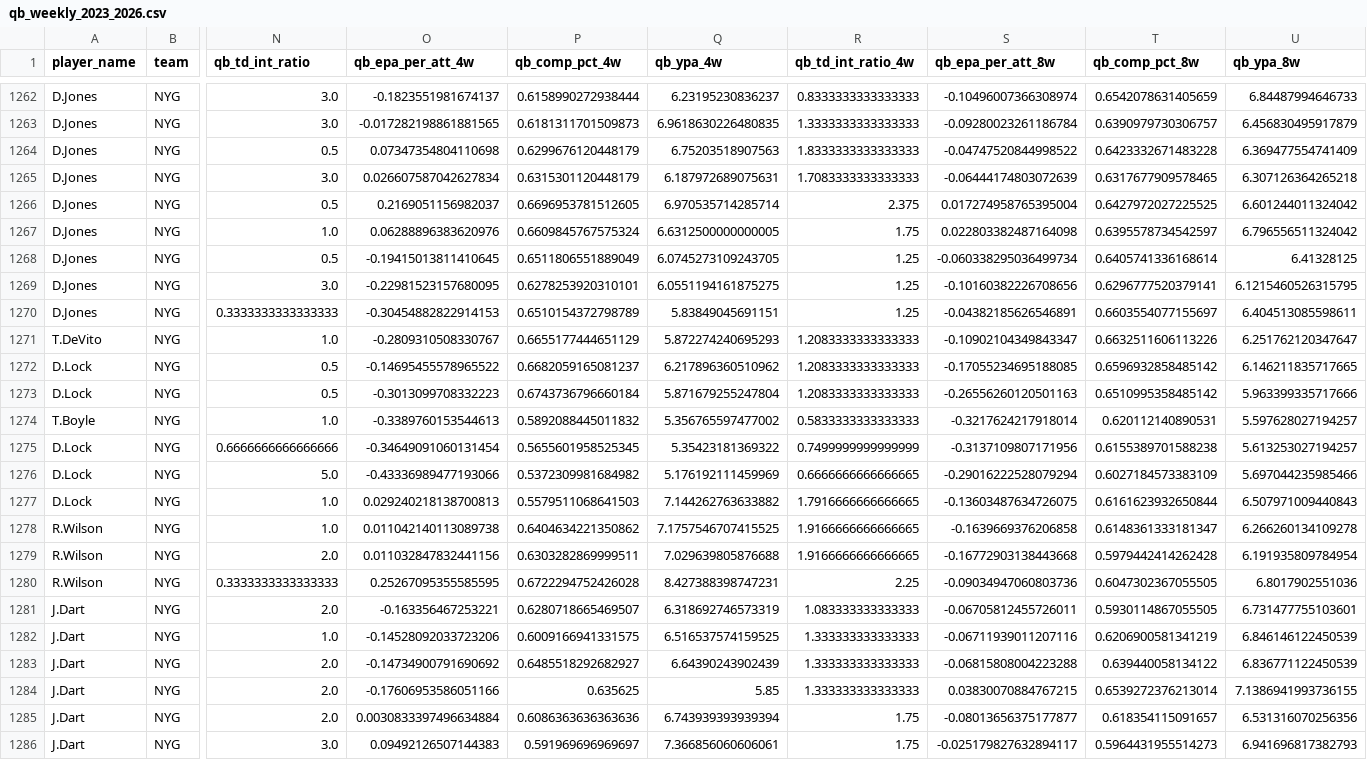
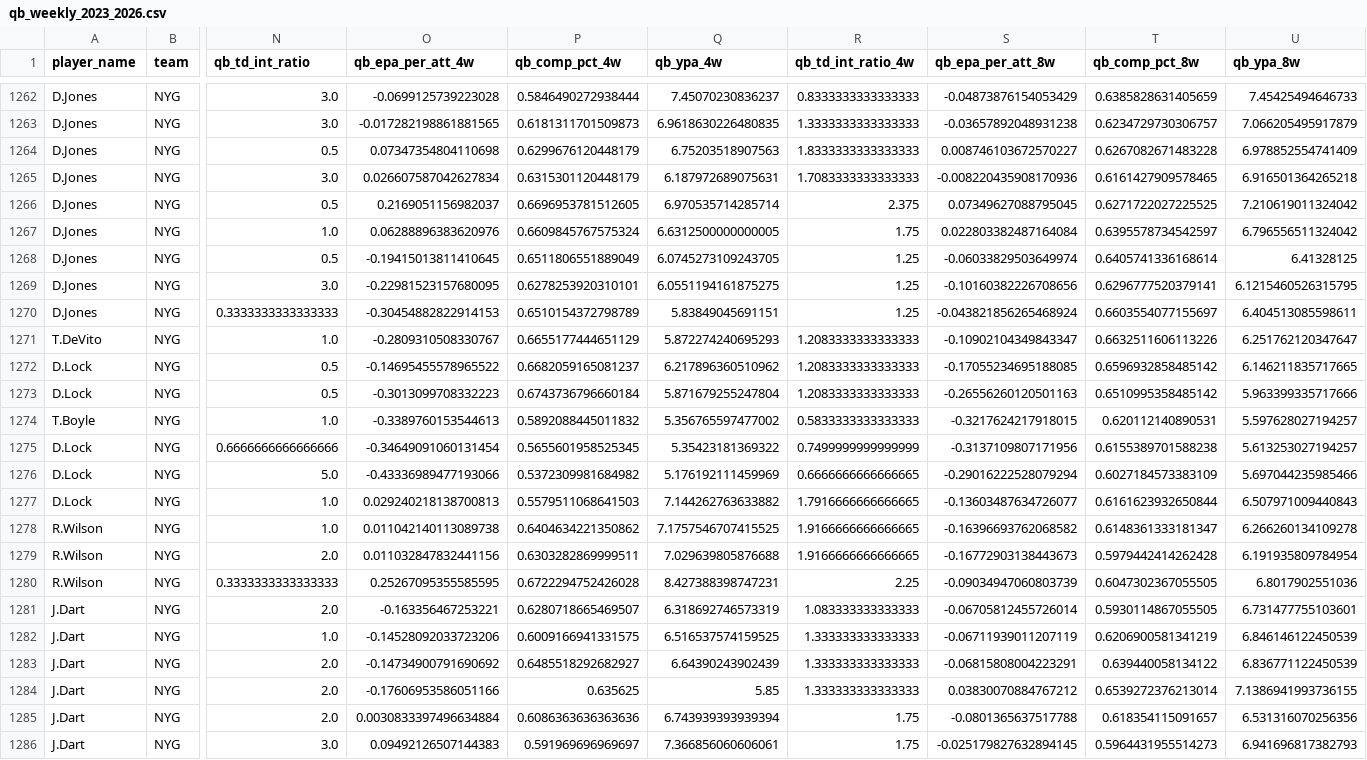
Before and after one commit to pdaly42/sports-edge, a CSV file: data/raw/nfl/qb_weekly_2023_2026.csv, drawn as a sheet; only a part is shown, gaps mark what is left out; the diff covers the shown part only; the diff names each change by its address in the sheet, - before the commit and + after, or states it on an @@ line.

```diff
--- a/data/raw/nfl/qb_weekly_2023_2026.csv
+++ b/data/raw/nfl/qb_weekly_2023_2026.csv
-O1262 (qb_epa_per_att_4w): -0.1823551981674137
+O1262 (qb_epa_per_att_4w): -0.0699125739223028
-P1262 (qb_comp_pct_4w): 0.6158990272938444
+P1262 (qb_comp_pct_4w): 0.5846490272938444
-Q1262 (qb_ypa_4w): 6.23195230836237
+Q1262 (qb_ypa_4w): 7.45070230836237
-S1262 (qb_epa_per_att_8w): -0.10496007366308974
+S1262 (qb_epa_per_att_8w): -0.04873876154053429
-T1262 (qb_comp_pct_8w): 0.6542078631405659
+T1262 (qb_comp_pct_8w): 0.6385828631405659
-U1262 (qb_ypa_8w): 6.84487994646733
+U1262 (qb_ypa_8w): 7.45425494646733
-S1263 (qb_epa_per_att_8w): -0.09280023261186784
+S1263 (qb_epa_per_att_8w): -0.03657892048931238
-T1263 (qb_comp_pct_8w): 0.6390979730306757
+T1263 (qb_comp_pct_8w): 0.6234729730306757
-U1263 (qb_ypa_8w): 6.456830495917879
+U1263 (qb_ypa_8w): 7.066205495917879
-S1264 (qb_epa_per_att_8w): -0.04747520844998522
+S1264 (qb_epa_per_att_8w): 0.008746103672570227
-T1264 (qb_comp_pct_8w): 0.6423332671483228
+T1264 (qb_comp_pct_8w): 0.6267082671483228
-U1264 (qb_ypa_8w): 6.369477554741409
+U1264 (qb_ypa_8w): 6.978852554741409
-S1265 (qb_epa_per_att_8w): -0.06444174803072639
+S1265 (qb_epa_per_att_8w): -0.008220435908170936
-T1265 (qb_comp_pct_8w): 0.6317677909578465
+T1265 (qb_comp_pct_8w): 0.6161427909578465
-U1265 (qb_ypa_8w): 6.307126364265218
+U1265 (qb_ypa_8w): 6.916501364265218
-S1266 (qb_epa_per_att_8w): 0.017274958765395004
+S1266 (qb_epa_per_att_8w): 0.07349627088795045
-T1266 (qb_comp_pct_8w): 0.6427972027225525
+T1266 (qb_comp_pct_8w): 0.6271722027225525
-U1266 (qb_ypa_8w): 6.601244011324042
+U1266 (qb_ypa_8w): 7.210619011324042
-S1267 (qb_epa_per_att_8w): 0.022803382487164098
+S1267 (qb_epa_per_att_8w): 0.022803382487164084
-S1268 (qb_epa_per_att_8w): -0.060338295036499734
+S1268 (qb_epa_per_att_8w): -0.06033829503649974
-S1270 (qb_epa_per_att_8w): -0.04382185626546891
+S1270 (qb_epa_per_att_8w): -0.043821856265468924
-S1274 (qb_epa_per_att_8w): -0.3217624217918014
+S1274 (qb_epa_per_att_8w): -0.3217624217918015
-S1277 (qb_epa_per_att_8w): -0.13603487634726075
+S1277 (qb_epa_per_att_8w): -0.13603487634726077
-S1278 (qb_epa_per_att_8w): -0.1639669376206858
+S1278 (qb_epa_per_att_8w): -0.16396693762068582
-S1279 (qb_epa_per_att_8w): -0.16772903138443668
+S1279 (qb_epa_per_att_8w): -0.16772903138443673
-S1280 (qb_epa_per_att_8w): -0.09034947060803736
+S1280 (qb_epa_per_att_8w): -0.09034947060803739
-S1281 (qb_epa_per_att_8w): -0.06705812455726011
+S1281 (qb_epa_per_att_8w): -0.06705812455726014
-S1282 (qb_epa_per_att_8w): -0.06711939011207116
+S1282 (qb_epa_per_att_8w): -0.06711939011207119
-S1283 (qb_epa_per_att_8w): -0.06815808004223288
+S1283 (qb_epa_per_att_8w): -0.06815808004223291
-S1284 (qb_epa_per_att_8w): 0.03830070884767215
+S1284 (qb_epa_per_att_8w): 0.03830070884767212
-S1285 (qb_epa_per_att_8w): -0.08013656375177877
+S1285 (qb_epa_per_att_8w): -0.0801365637517788
-S1286 (qb_epa_per_att_8w): -0.025179827632894117
+S1286 (qb_epa_per_att_8w): -0.025179827632894145
```
Also changed, not shown: 73 edited cells elsewhere in this file, 1 other file.
